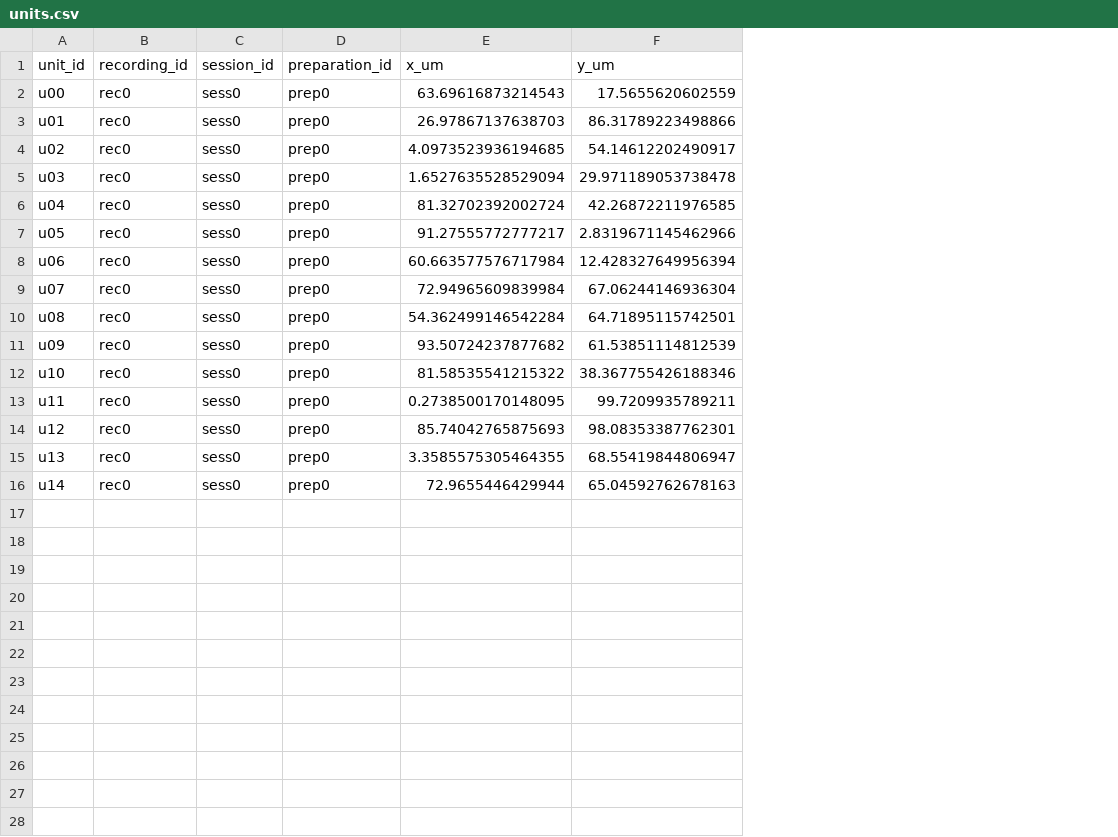
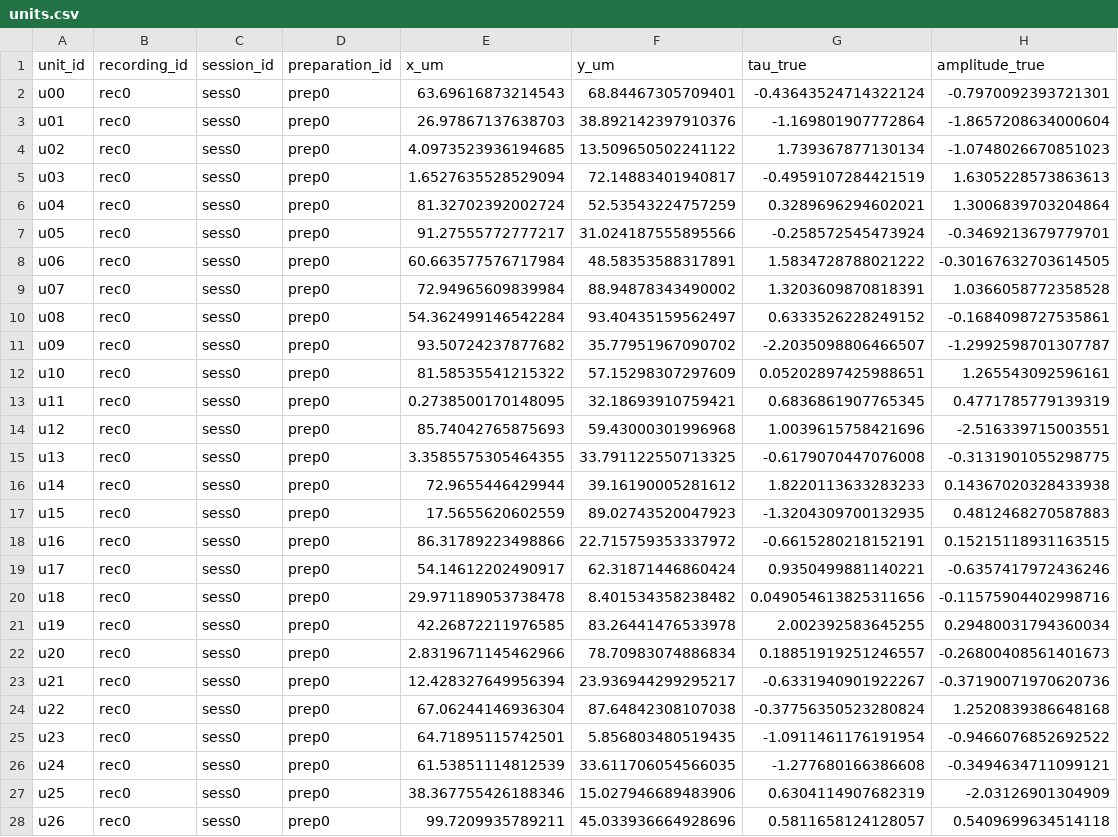
Before and after one commit to continuity-labs-io/recovery-reliability-benchmark, a CSV file: examples/units.csv, drawn as a sheet; only a part is shown; the diff covers the shown part only; the diff names each change by its address in the sheet, - before the commit and + after, or states it on an @@ line.

Commit message:
Raise MD-3 SHOULD to 30 units, regenerate examples with signal, and update tests

```diff
--- a/examples/units.csv
+++ b/examples/units.csv
+column G (tau_true), rows 2-16: -0.43643524714322124 | -1.169801907772864 | 1.739367877130134 | -0.4959107284421519 | 0.3289696294602021 | -0.258572545473924 | 1.5834728788021222 | 1.3203609870818391 | 0.6333526228249152 | -2.2035098806466507 | 0.05202897425988651 | 0.6836861907765345 | 1.0039615758421696 | -0.6179070447076008 | 1.8220113633283233
+column H (amplitude_true), rows 2-16: -0.7970092393721301 | -1.8657208634000604 | -1.0748026670851023 | 1.6305228573863613 | 1.3006839703204864 | -0.3469213679779701 | -0.30167632703614505 | 1.0366058772358528 | -0.1684098727535861 | -1.2992598701307787 | 1.265543092596161 | 0.4771785779139319 | -2.516339715003551 | -0.3131901055298775 | 0.14367020328433938
-F2 (y_um): 17.5655620602559
+F2 (y_um): 68.84467305709401
-F3 (y_um): 86.31789223498866
+F3 (y_um): 38.892142397910376
-F4 (y_um): 54.14612202490917
+F4 (y_um): 13.509650502241122
-F5 (y_um): 29.971189053738478
+F5 (y_um): 72.14883401940817
-F6 (y_um): 42.26872211976585
+F6 (y_um): 52.53543224757259
-F7 (y_um): 2.8319671145462966
+F7 (y_um): 31.024187555895566
-F8 (y_um): 12.428327649956394
+F8 (y_um): 48.58353588317891
-F9 (y_um): 67.06244146936304
+F9 (y_um): 88.94878343490002
-F10 (y_um): 64.71895115742501
+F10 (y_um): 93.40435159562497
-F11 (y_um): 61.53851114812539
+F11 (y_um): 35.77951967090702
-F12 (y_um): 38.367755426188346
+F12 (y_um): 57.15298307297609
-F13 (y_um): 99.7209935789211
+F13 (y_um): 32.18693910759421
-F14 (y_um): 98.08353387762301
+F14 (y_um): 59.43000301996968
-F15 (y_um): 68.55419844806947
+F15 (y_um): 33.791122550713325
-F16 (y_um): 65.04592762678163
+F16 (y_um): 39.16190005281612
+row 17: u15 | rec0 | sess0 | prep0 | 17.5655620602559 | 89.02743520047923 | -1.3204309700132935 | 0.4812468270587883
+row 18: u16 | rec0 | sess0 | prep0 | 86.31789223498866 | 22.715759353337972 | -0.6615280218152191 | 0.15215118931163515
+row 19: u17 | rec0 | sess0 | prep0 | 54.14612202490917 | 62.31871446860424 | 0.9350499881140221 | -0.6357417972436246
+row 20: u18 | rec0 | sess0 | prep0 | 29.971189053738478 | 8.401534358238482 | 0.049054613825311656 | -0.11575904402998716
+row 21: u19 | rec0 | sess0 | prep0 | 42.26872211976585 | 83.26441476533978 | 2.002392583645255 | 0.29480031794360034
+row 22: u20 | rec0 | sess0 | prep0 | 2.8319671145462966 | 78.70983074886834 | 0.18851919251246557 | -0.26800408561401673
+row 23: u21 | rec0 | sess0 | prep0 | 12.428327649956394 | 23.936944299295217 | -0.6331940901922267 | -0.37190071970620736
+row 24: u22 | rec0 | sess0 | prep0 | 67.06244146936304 | 87.64842308107038 | -0.37756350523280824 | 1.2520839386648168
+row 25: u23 | rec0 | sess0 | prep0 | 64.71895115742501 | 5.856803480519435 | -1.0911461176191954 | -0.9466076852692522
+row 26: u24 | rec0 | sess0 | prep0 | 61.53851114812539 | 33.611706054566035 | -1.277680166386608 | -0.3494634711099121
+row 27: u25 | rec0 | sess0 | prep0 | 38.367755426188346 | 15.027946689483906 | 0.6304114907682319 | -2.03126901304909
+row 28: u26 | rec0 | sess0 | prep0 | 99.7209935789211 | 45.033936664928696 | 0.5811658124128057 | 0.5409699634514118
```
Also changed, not shown: 3 added rows elsewhere in this file, 16 other files.
